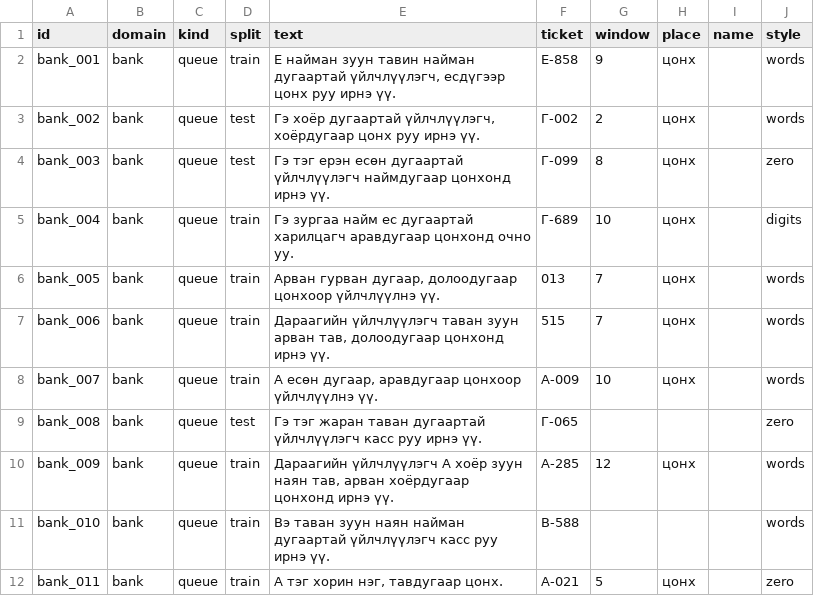
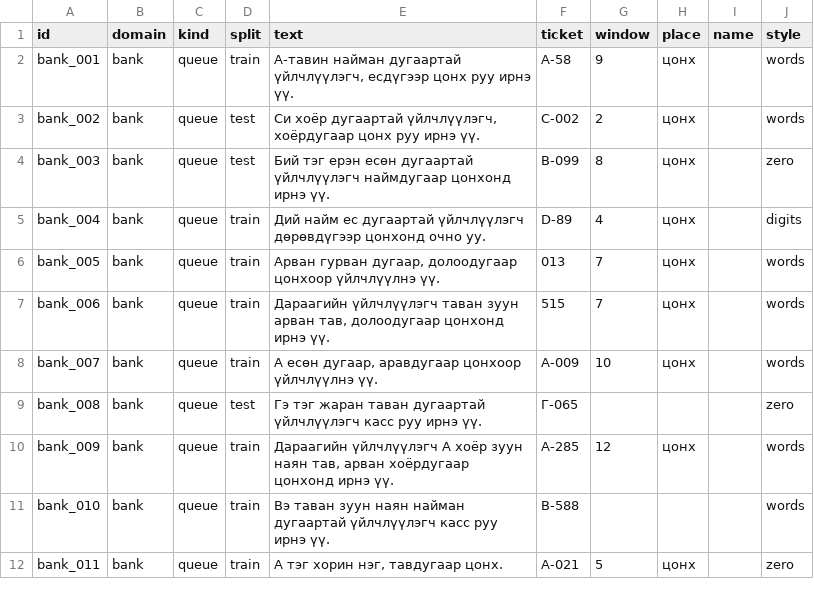
Before and after one commit to pinecone-studio/pinequest-s5-episode-1-team-3, a CSV file: training/eval/announcements.csv, drawn as a sheet; only a part is shown.

Commit message:
Add new bank entries to announcements.csv

```diff
--- a/training/eval/announcements.csv
+++ b/training/eval/announcements.csv
@@ -1,6 +1,6 @@
 id,domain,kind,split,text,ticket,window,place,name,style
-bank_001,bank,queue,train,"Е найман зуун тавин найман дугаартай үйлчлүүлэгч, есдүгээр цонх руу ирнэ үү.",Е-858,9,цонх,,words
-bank_002,bank,queue,test,"Гэ хоёр дугаартай үйлчлүүлэгч, хоёрдугаар цонх руу ирнэ үү.",Г-002,2,цонх,,words
-bank_003,bank,queue,test,Гэ тэг ерэн есөн дугаартай үйлчлүүлэгч наймдугаар цонхонд ирнэ үү.,Г-099,8,цонх,,zero
-bank_004,bank,queue,train,Гэ зургаа найм ес дугаартай харилцагч аравдугаар цонхонд очно уу.,Г-689,10,цонх,,digits
+bank_001,bank,queue,train,"A-тавин найман дугаартай үйлчлүүлэгч, есдүгээр цонх руу ирнэ үү.",A-58,9,цонх,,words
+bank_002,bank,queue,test,"Си хоёр дугаартай үйлчлүүлэгч, хоёрдугаар цонх руу ирнэ үү.",C-002,2,цонх,,words
+bank_003,bank,queue,test,Бий тэг ерэн есөн дугаартай үйлчлүүлэгч наймдугаар цонхонд ирнэ үү.,B-099,8,цонх,,zero
+bank_004,bank,queue,train,Дий найм ес дугаартай үйлчлүүлэгч дөрөвдүгээр  цонхонд очно уу.,D-89,4,цонх,,digits
 bank_005,bank,queue,train,"Арван гурван дугаар, долоодугаар цонхоор үйлчлүүлнэ үү.",013,7,цонх,,words
```
